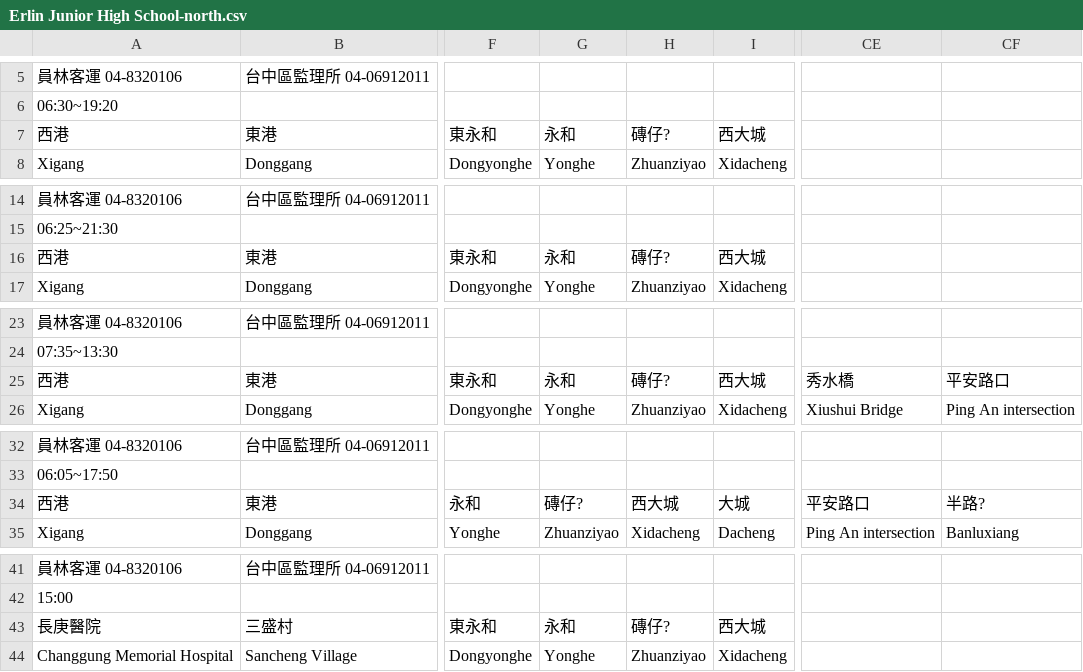
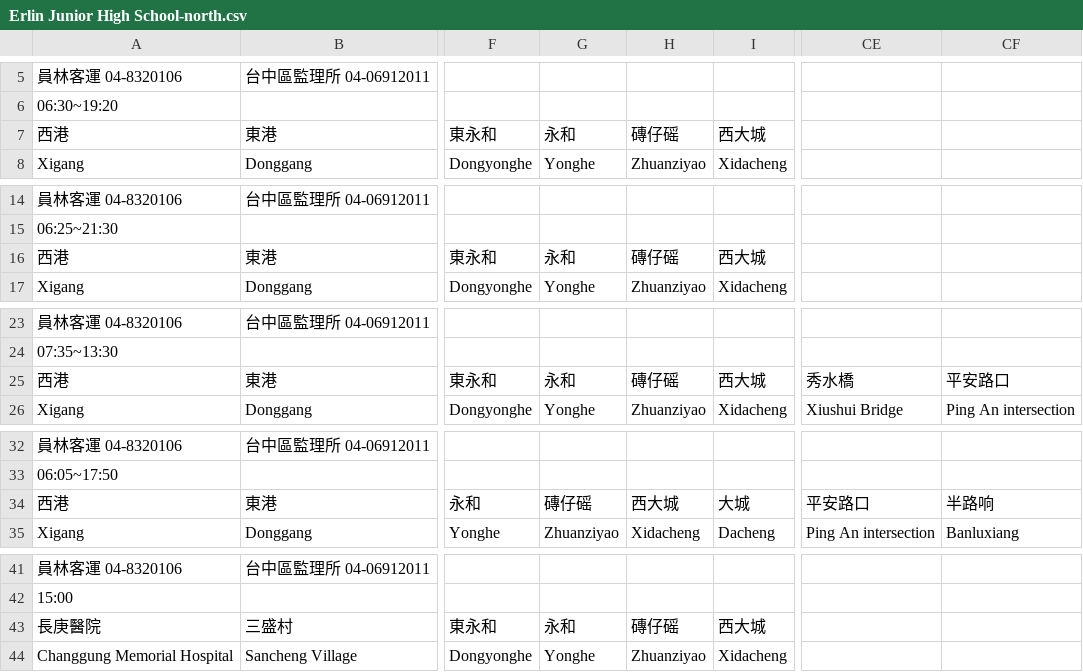
Before and after one commit to ms0223900/react_webpack, a CSV file: src/routeFiles/ChanHua/Erlin Junior High School-north.csv, drawn as a sheet; only a part is shown, gaps mark what is left out; the diff names each change by its address in the sheet, - before the commit and + after, or states it on an @@ line.

```diff
--- a/src/routeFiles/ChanHua/Erlin Junior High School-north.csv
+++ b/src/routeFiles/ChanHua/Erlin Junior High School-north.csv
-H7: 磚仔?
+H7: 磚仔磘
-H16: 磚仔?
+H16: 磚仔磘
-H25: 磚仔?
+H25: 磚仔磘
-G34: 磚仔?
+G34: 磚仔磘
-CF34: 半路?
+CF34: 半路响
-H43: 磚仔?
+H43: 磚仔磘
```
Also changed, not shown: src/routeFiles/ChanHua/Guoguang-north.csv, 12 other files.
